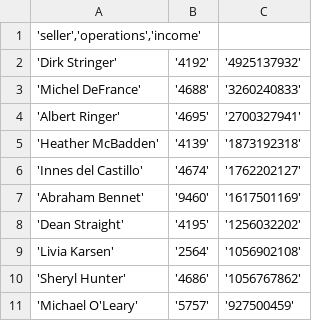
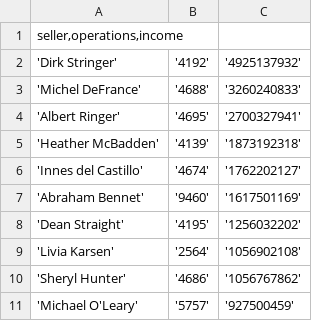
Before and after one commit to 98Alex/data-analytics-project-92, a CSV file: top_10_total_income.csv, drawn as a sheet.

Commit message:
top_10_total_income.csv

```diff
--- a/top_10_total_income.csv
+++ b/top_10_total_income.csv
@@ -1,2 +1,2 @@
-'seller','operations','income'
+"seller,operations,income"
 'Dirk Stringer';'4192';'4925137932'
```
